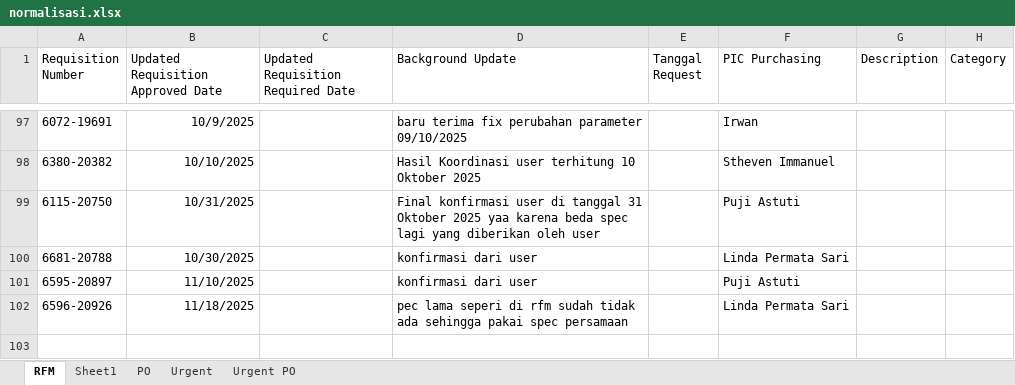
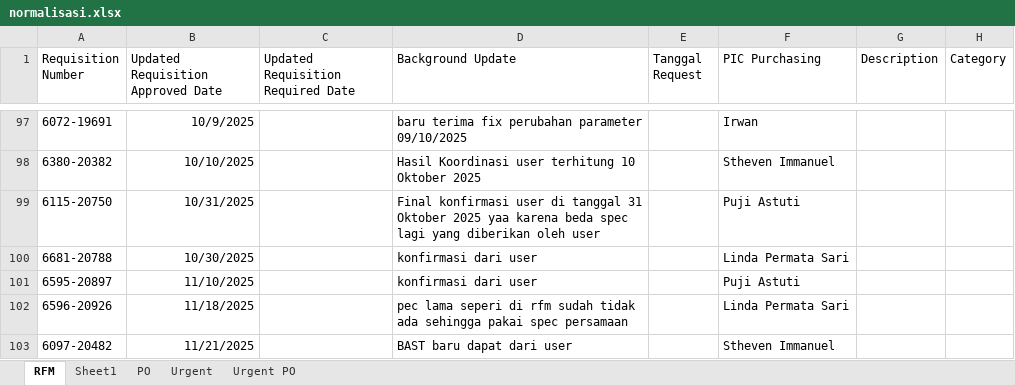
Before and after one commit to data-system-proclog-maa/procurement-processor, an Excel workbook: data/reference/normalisasi.xlsx, sheet RFM, drawn as a sheet; only a part is shown, gaps mark what is left out; values as stored, in another font and other column widths than the file's, no borders; the diff names each change by its address in the sheet, - before the commit and + after, or states it on an @@ line.

```diff
--- a/data/reference/normalisasi.xlsx (sheet RFM)
+++ b/data/reference/normalisasi.xlsx (sheet RFM)
+row 103: 6097-20482 | 11/21/2025 |  | BAST baru dapat dari user |  | Stheven Immanuel
```
Also changed, not shown: sheet Sheet1.
